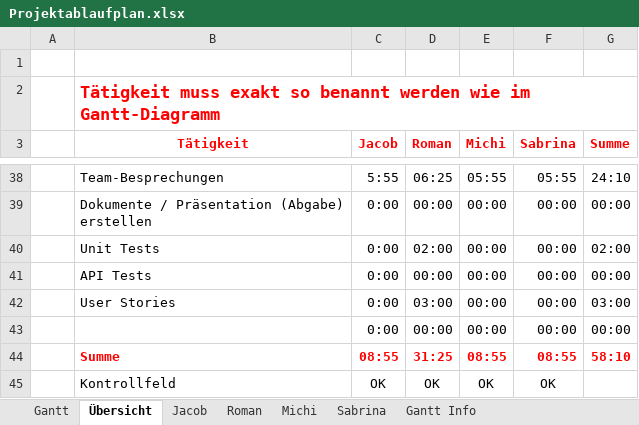
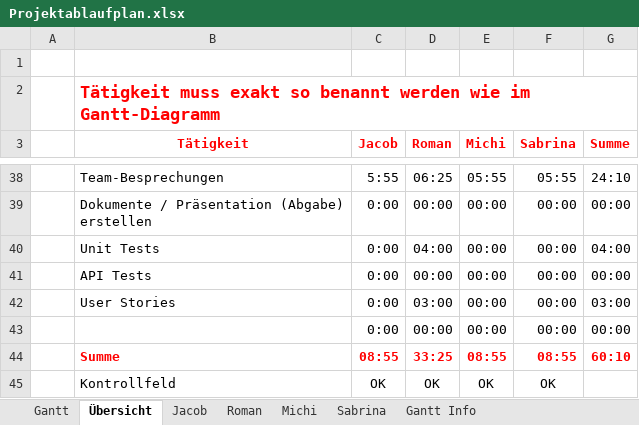
Before and after one commit to kjubie/coderunner, an Excel workbook: doc/Projektablaufplan.xlsx, sheet Übersicht, drawn as a sheet; only a part is shown, gaps mark what is left out; values as stored, in another font and other column widths than the file's, no borders; charts and pictures and conditional formats not drawn; the diff names each change by its address in the sheet, - before the commit and + after, or states it on an @@ line.

```diff
--- a/doc/Projektablaufplan.xlsx (sheet Übersicht)
+++ b/doc/Projektablaufplan.xlsx (sheet Übersicht)
-D40 (Roman): 02:00
+D40 (Roman): 04:00
-G40 (Summe): 02:00
+G40 (Summe): 04:00
-D44 (Roman): 31:25
+D44 (Roman): 33:25
-G44 (Summe): 58:10
+G44 (Summe): 60:10
```
Also changed, not shown: sheet Roman, sheet Gantt, charts or pictures.
